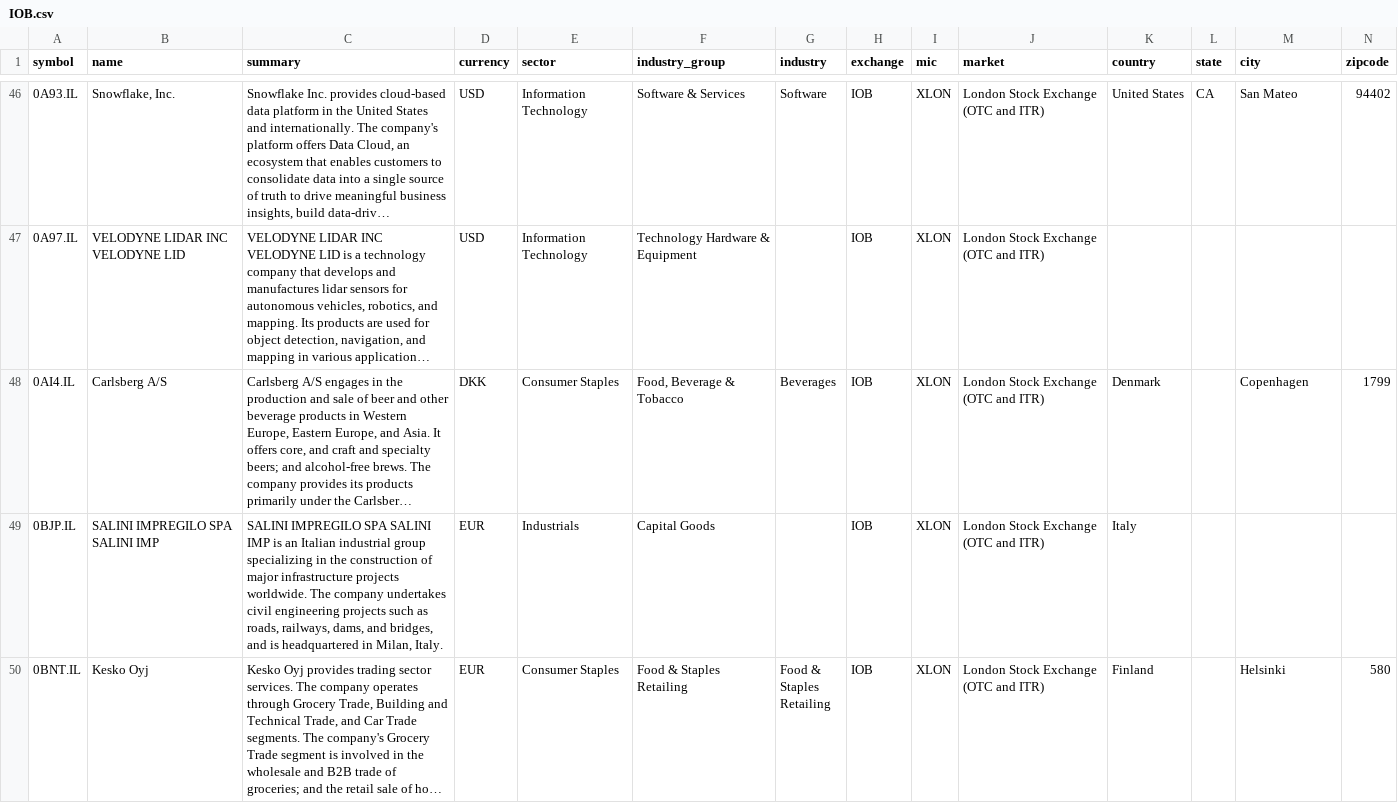
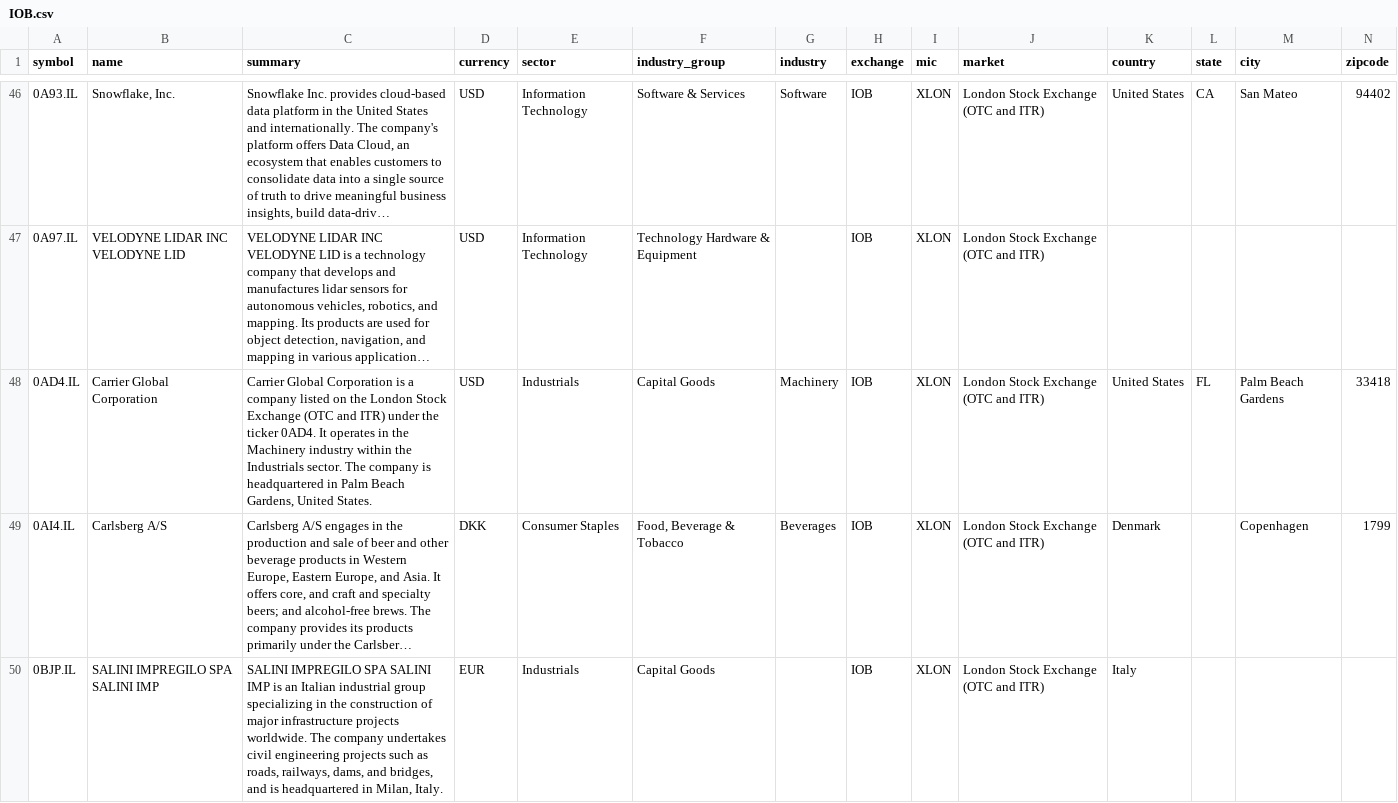
Before and after one commit to JerBouma/FinanceDatabase, a CSV file: database/equities/IOB.csv, drawn as a sheet; only a part is shown, gaps mark what is left out; the shorter side is filled out with more unchanged rows; long unchanged cells end in …; rows hold the shown columns only; the diff covers the shown part only; the diff names each change by its address in the sheet, - before the commit and + after, or states it on an @@ line.

Commit message:
Add 578 missing London Stock Exchange listings
Main market and AIM companies plus international order book lines
(0XXX.L, as already used in this file, and 2 .IL lines), each
confirmed by OpenFIGI as listed on the LSE under its ISIN.

```diff
--- a/database/equities/IOB.csv
+++ b/database/equities/IOB.csv
+row 48: 0AD4.IL | Carrier Global Corporation | Carrier Global Corporation is a company listed on the London Stock Exchange (OTC and ITR) under the ticker 0AD4. It operates in the Machinery industry within the Industrials sector. The company is headquartered in Palm Beach Gardens, United States. | USD | Industrials | Capital Goods | Machinery | IOB | XLON | London Stock Exchange (OTC and ITR) | United States | FL | Palm Beach Gardens | 33418
```
Also changed, not shown: 1 added row elsewhere in this file, 1 other file.
